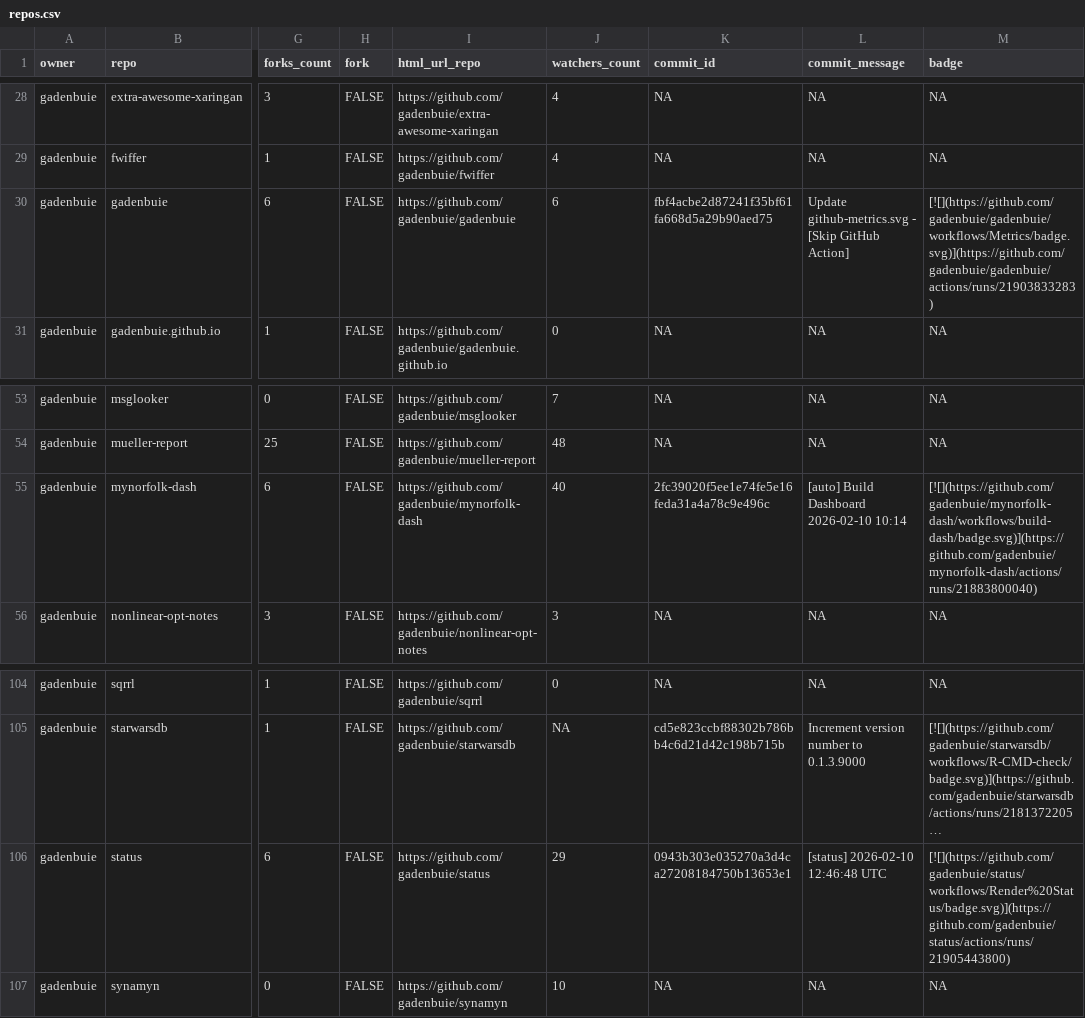
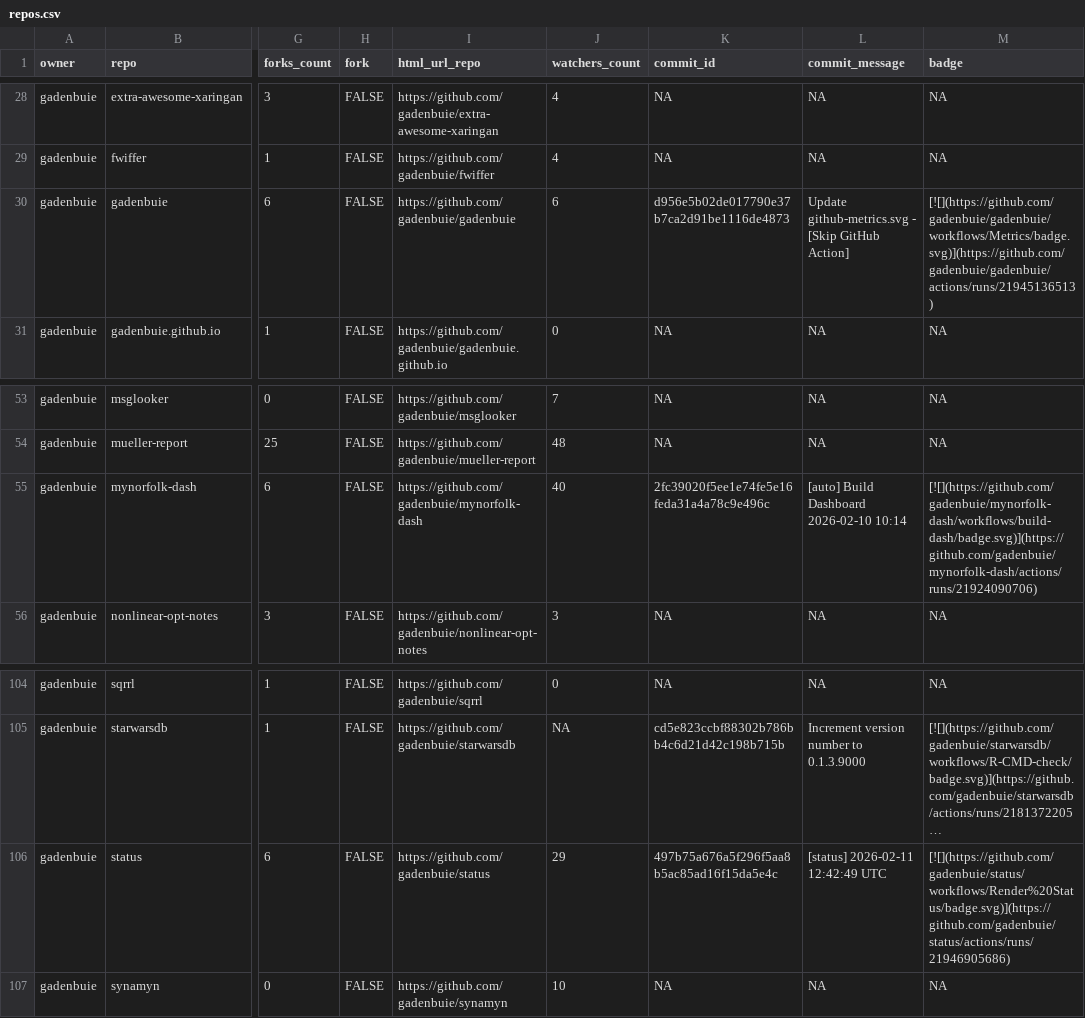
Before and after one commit to gadenbuie/status, a CSV file: repos.csv, drawn as a sheet; only a part is shown, gaps mark what is left out; long unchanged cells end in …; the diff names each change by its address in the sheet, - before the commit and + after, or states it on an @@ line.

```diff
--- a/repos.csv
+++ b/repos.csv
-K30 (commit_id): fbf4acbe2d87241f35bf61fa668d5a29b90aed75
+K30 (commit_id): d956e5b02de017790e37b7ca2d91be1116de4873
-M30 (badge): [![](https://github.com/gadenbuie/gadenbuie/workflows/Metrics/badge.svg)](https://github.com/gadenbuie/gadenbuie/actions/runs/21903833283)
+M30 (badge): [![](https://github.com/gadenbuie/gadenbuie/workflows/Metrics/badge.svg)](https://github.com/gadenbuie/gadenbuie/actions/runs/21945136513)
-M55 (badge): [![](https://github.com/gadenbuie/mynorfolk-dash/workflows/build-dash/badge.svg)](https://github.com/gadenbuie/mynorfolk-dash/actions/runs/21883800040)
+M55 (badge): [![](https://github.com/gadenbuie/mynorfolk-dash/workflows/build-dash/badge.svg)](https://github.com/gadenbuie/mynorfolk-dash/actions/runs/21924090706)
-K106 (commit_id): 0943b303e035270a3d4ca27208184750b13653e1
+K106 (commit_id): 497b75a676a5f296f5aa8b5ac85ad16f15da5e4c
-L106 (commit_message): [status] 2026-02-10 12:46:48 UTC
+L106 (commit_message): [status] 2026-02-11 12:42:49 UTC
-M106 (badge): [![](https://github.com/gadenbuie/status/workflows/Render%20Status/badge.svg)](https://github.com/gadenbuie/status/actions/runs/21905443800)
+M106 (badge): [![](https://github.com/gadenbuie/status/workflows/Render%20Status/badge.svg)](https://github.com/gadenbuie/status/actions/runs/21946905686)
```
Also changed, not shown: 2 other files.
